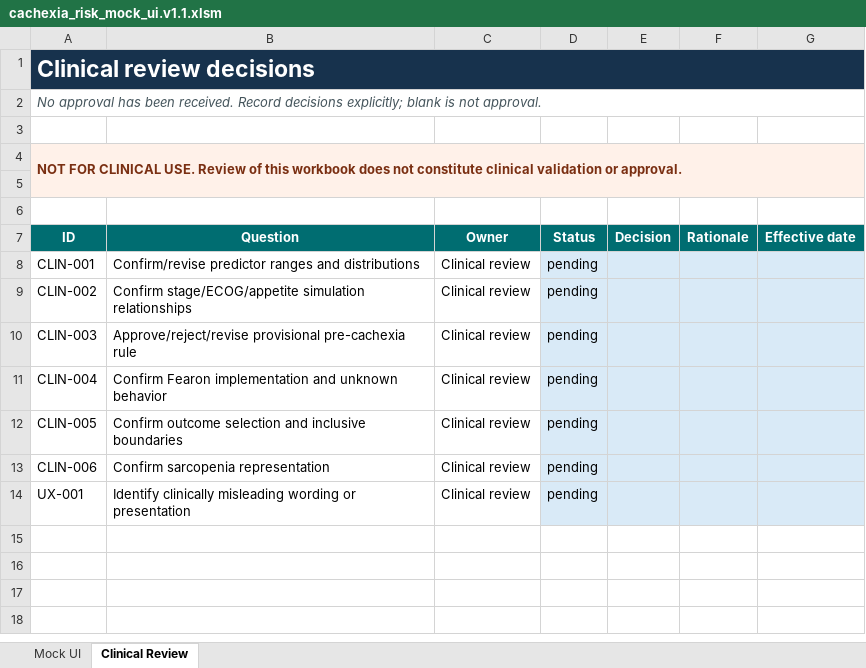
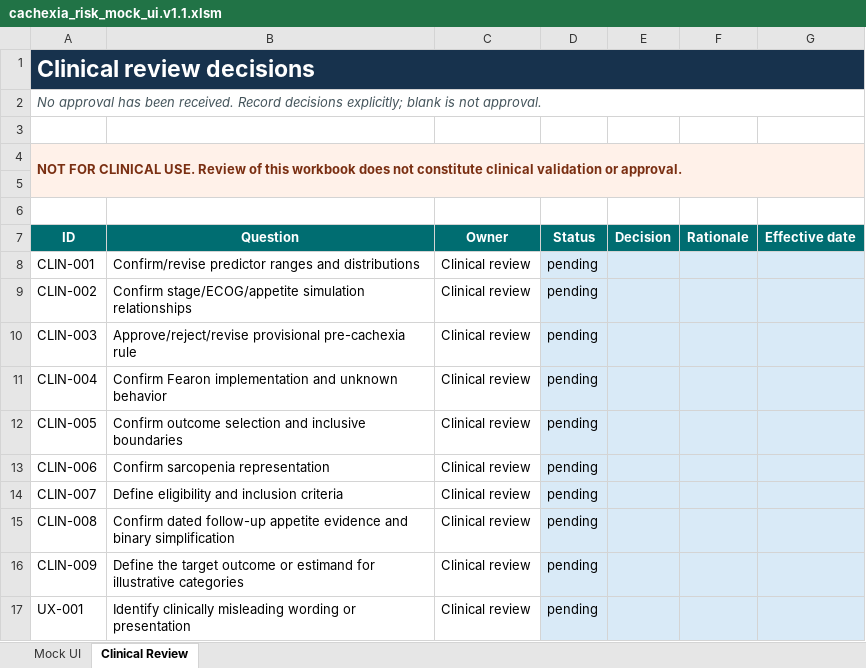
Before and after one commit to gracebilliris/cachexia-risk-calculator-poc, an Excel workbook: excel/cachexia_risk_mock_ui.v1.1.xlsm, sheet Clinical Review, drawn as a sheet; values as stored, in another font and other column widths than the file's, no borders; the diff names each change by its address in the sheet, - before the commit and + after, or states it on an @@ line.

```diff
--- a/excel/cachexia_risk_mock_ui.v1.1.xlsm (sheet Clinical Review)
+++ b/excel/cachexia_risk_mock_ui.v1.1.xlsm (sheet Clinical Review)
+row 14: CLIN-007 | Define eligibility and inclusion criteria | Clinical review | pending
+row 15: CLIN-008 | Confirm dated follow-up appetite evidence and binary simplification | Clinical review | pending
+row 16: CLIN-009 | Define the target outcome or estimand for illustrative categories | Clinical review | pending
```
Also changed, not shown: sheet Mock UI, excel/cachexia_risk_prototype.v1.4.xlsx, excel/clinical_logic_review_matrix.v1.xlsx, 39 other files.
